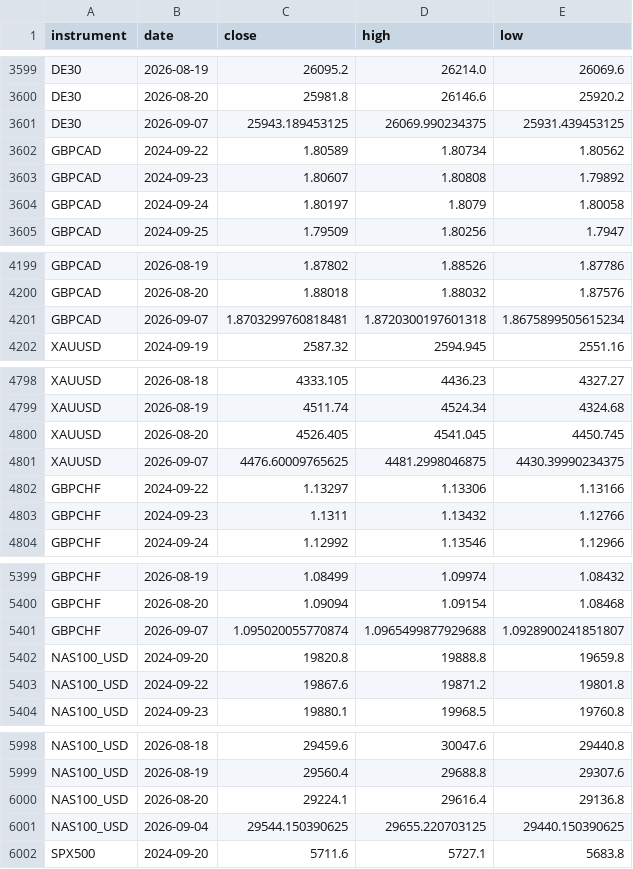
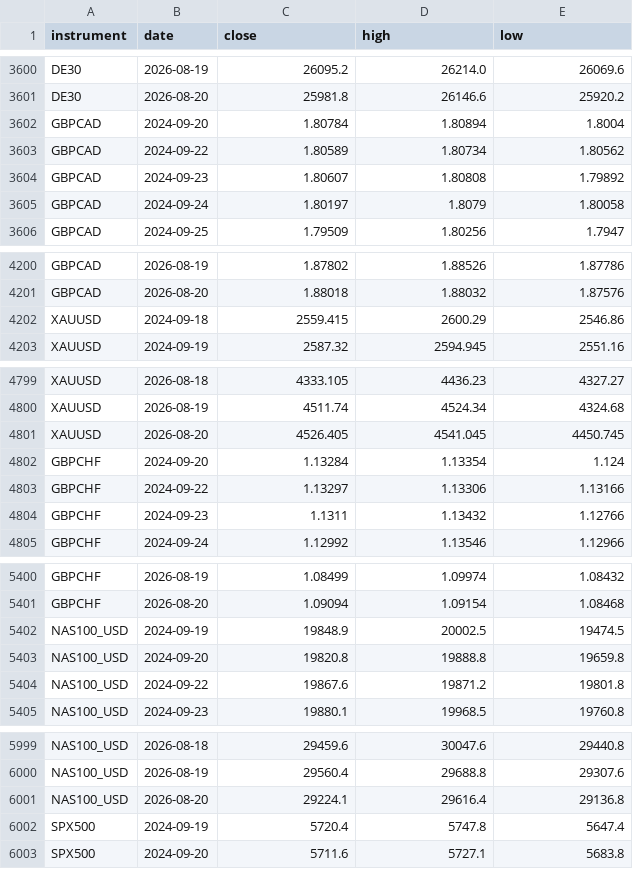
Before and after one commit to kenjtradez/portfolio-forward-test, a CSV file: donchian_log.csv, drawn as a sheet; only a part is shown, gaps mark what is left out; removed rows and columns are numbered as before the commit, all else as after; the diff covers the shown part only; the diff names each change by its address in the sheet, - before the commit and + after, or states it on an @@ line.

```diff
--- a/donchian_log.csv
+++ b/donchian_log.csv
-row 3601: DE30 | 2026-09-07 | 25943.189453125 | 26069.990234375 | 25931.439453125
+row 3602: GBPCAD | 2024-09-20 | 1.80784 | 1.80894 | 1.8004
-row 4201: GBPCAD | 2026-09-07 | 1.8703299760818481 | 1.8720300197601318 | 1.8675899505615234
+row 4202: XAUUSD | 2024-09-18 | 2559.415 | 2600.29 | 2546.86
-row 4801: XAUUSD | 2026-09-07 | 4476.60009765625 | 4481.2998046875 | 4430.39990234375
+row 4802: GBPCHF | 2024-09-20 | 1.13284 | 1.13354 | 1.124
-row 5401: GBPCHF | 2026-09-07 | 1.095020055770874 | 1.0965499877929688 | 1.0928900241851807
+row 5402: NAS100_USD | 2024-09-19 | 19848.9 | 20002.5 | 19474.5
-row 6001: NAS100_USD | 2026-09-04 | 29544.150390625 | 29655.220703125 | 29440.150390625
+row 6002: SPX500 | 2024-09-19 | 5720.4 | 5747.8 | 5647.4
```
Also changed, not shown: 6 added rows and 6 removed rows elsewhere in this file, connors_log.csv, journal.csv, 4 other files.
